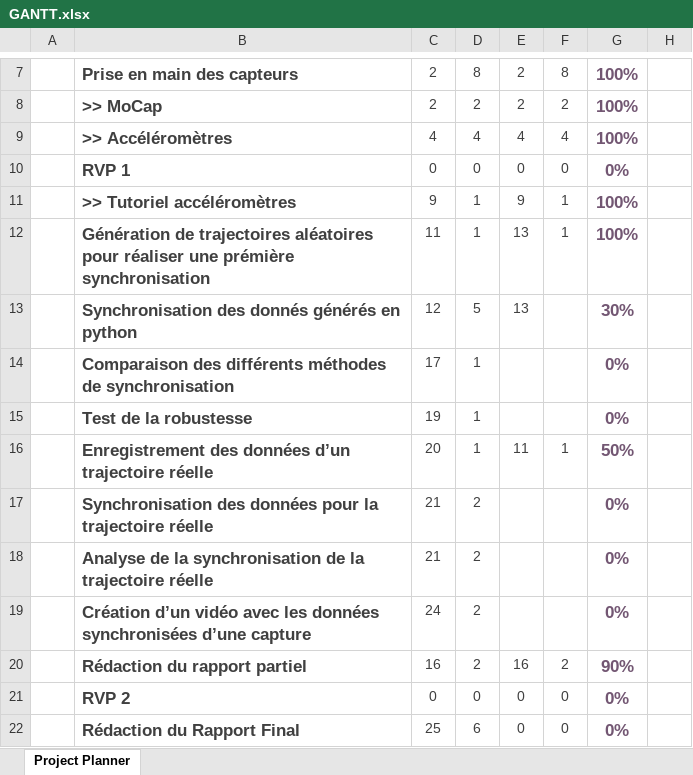
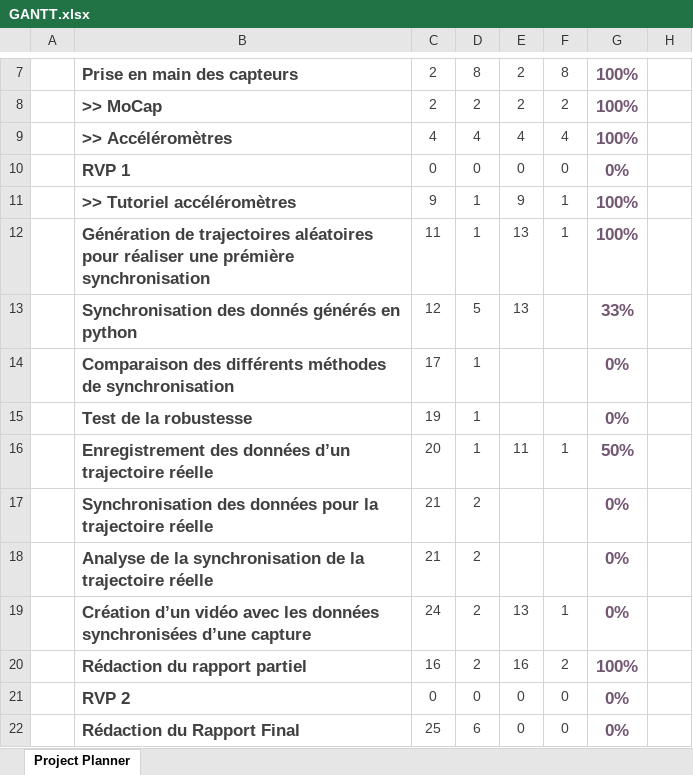
Before and after one commit to AmigoCap/SynCap, an Excel workbook: GANTT.xlsx, sheet Project Planner, drawn as a sheet; only a part is shown, gaps mark what is left out; values as stored, in another font and other column widths than the file's, no borders; charts and pictures and conditional formats not drawn; the diff names each change by its address in the sheet, - before the commit and + after, or states it on an @@ line.

```diff
--- a/GANTT.xlsx (sheet Project Planner)
+++ b/GANTT.xlsx (sheet Project Planner)
-G13: 30%
+G13: 33%
-E19: (empty)
+E19: 13
-F19: (empty)
+F19: 1
-G20: 90%
+G20: 100%
```
Also changed, not shown: charts or pictures, 5 other files.
